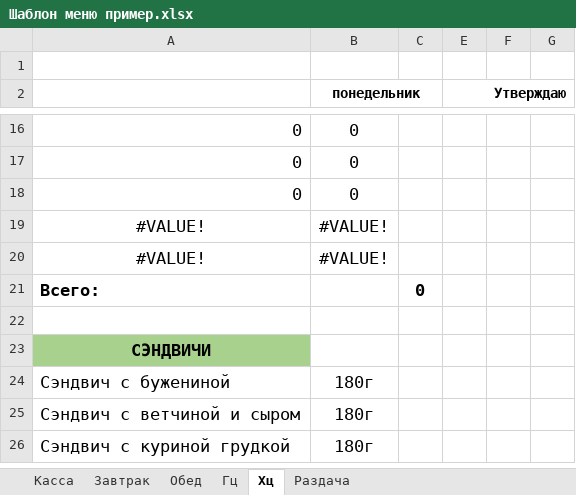
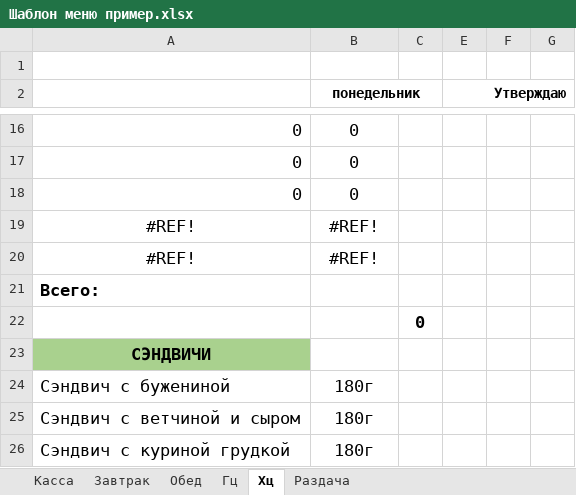
Before and after one commit to Katrinadevlop/Excel_menu, an Excel workbook: excel_menu_gui/templates/Шаблон меню пример.xlsx, sheet Хц, drawn as a sheet; only a part is shown, gaps mark what is left out; values as stored, in another font and other column widths than the file's, no borders; charts and pictures not drawn; removed rows and columns are numbered as before the commit, all else as after; the diff names each change by its address in the sheet, - before the commit and + after, or states it on an @@ line.

```diff
--- a/excel_menu_gui/templates/Шаблон меню пример.xlsx (sheet Хц)
+++ b/excel_menu_gui/templates/Шаблон меню пример.xlsx (sheet Хц)
-row 19: #VALUE! | #VALUE!
-row 20: #VALUE! | #VALUE!
+row 19: #REF! | #REF!
+row 20: #REF! | #REF!
-C21: 0
+C21: (empty)
-C22: (empty)
+C22: 0
```
Also changed, not shown: sheet Касса, sheet Завтрак, sheet Обед, sheet Раздача, sheet Гц, formulas that keep their value, 9 other files.
